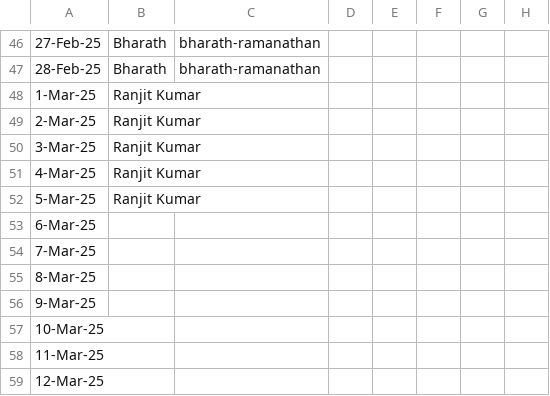
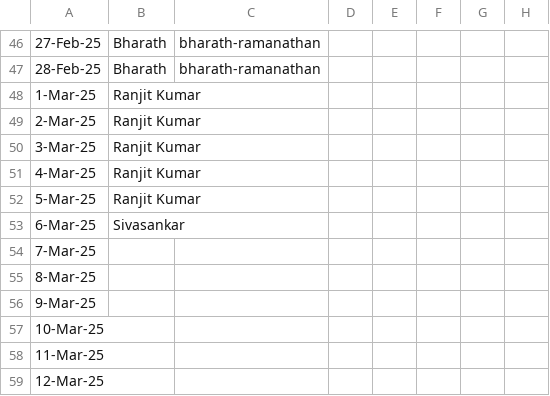
Before and after one commit to sriramchandra-in/isrc_web_app, a CSV file: tracker.csv, drawn as a sheet; only a part is shown, gaps mark what is left out; the diff names each change by its address in the sheet, - before the commit and + after, or states it on an @@ line.

Commit message:
Update tracker.csv

```diff
--- a/tracker.csv
+++ b/tracker.csv
-B53: (empty)
+B53: Sivasankar
```
